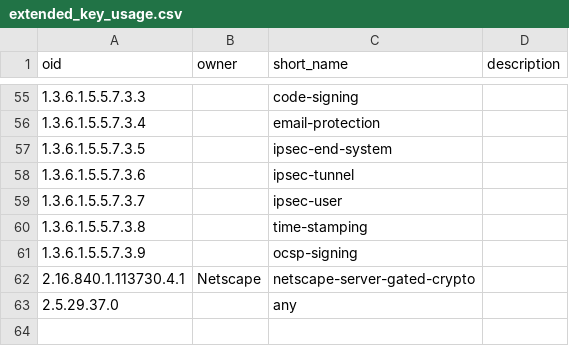
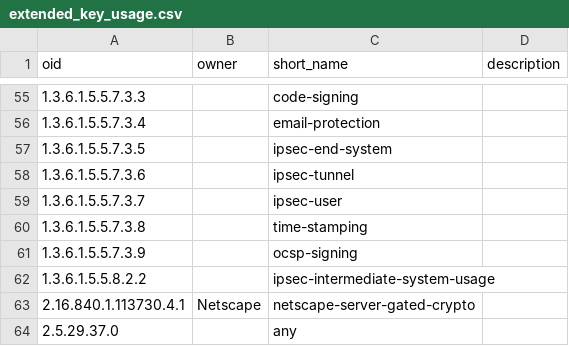
Before and after one commit to zmap/constants, a CSV file: x509/extended_key_usage.csv, drawn as a sheet; only a part is shown, gaps mark what is left out.

Commit message:
Add 1.3.6.1.5.5.8.2.2 (#7)

```diff
--- a/x509/extended_key_usage.csv
+++ b/x509/extended_key_usage.csv
@@ -61,2 +61,3 @@ oid,owner,short_name,description
 1.3.6.1.5.5.7.3.9,,ocsp-signing,
+1.3.6.1.5.5.8.2.2,,ipsec-intermediate-system-usage,
 2.16.840.1.113730.4.1,Netscape,netscape-server-gated-crypto,
```
